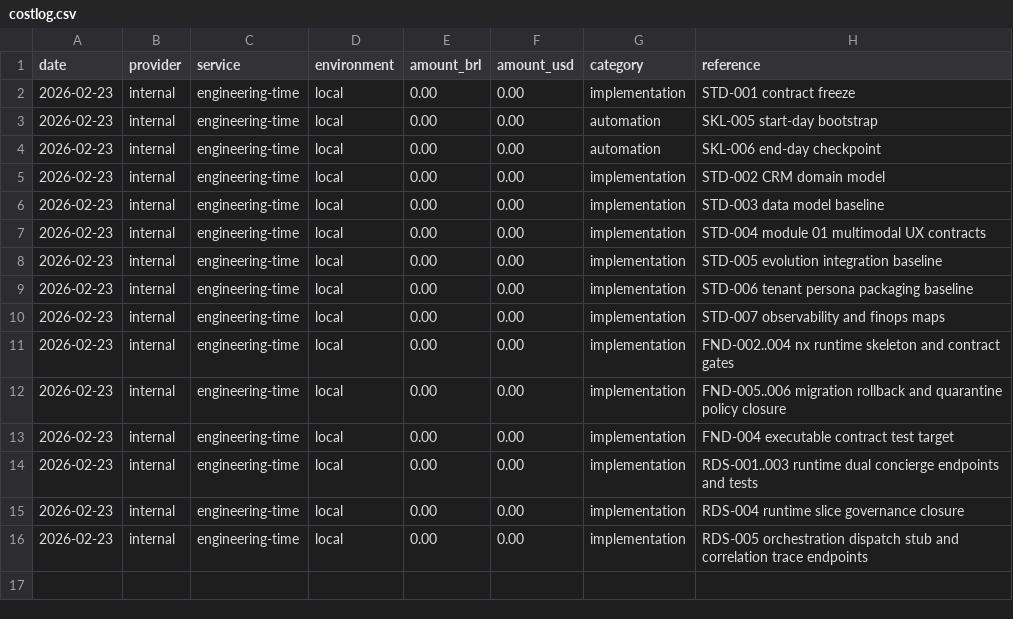
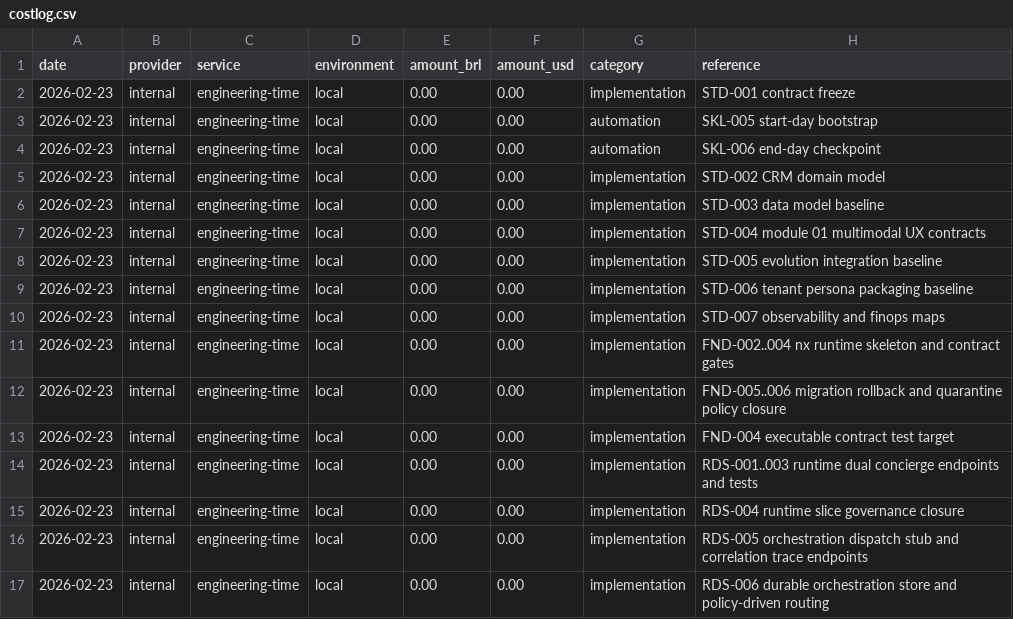
Before and after one commit to lucasricardolebre1984/SaaS, a CSV file: .specs/project/costlog.csv, drawn as a sheet.

```diff
--- a/.specs/project/costlog.csv
+++ b/.specs/project/costlog.csv
@@ -16 +16,2 @@ date,provider,service,environment,amount_brl,amount_usd,category,reference
 2026-02-23,internal,engineering-time,local,0.00,0.00,implementation,RDS-005 orchestration dispatch stub and correlation trace endpoints
+2026-02-23,internal,engineering-time,local,0.00,0.00,implementation,RDS-006 durable orchestration store and policy-driven routing
```
Also changed, not shown: .specs/project/worklog.csv, 10 other files.
